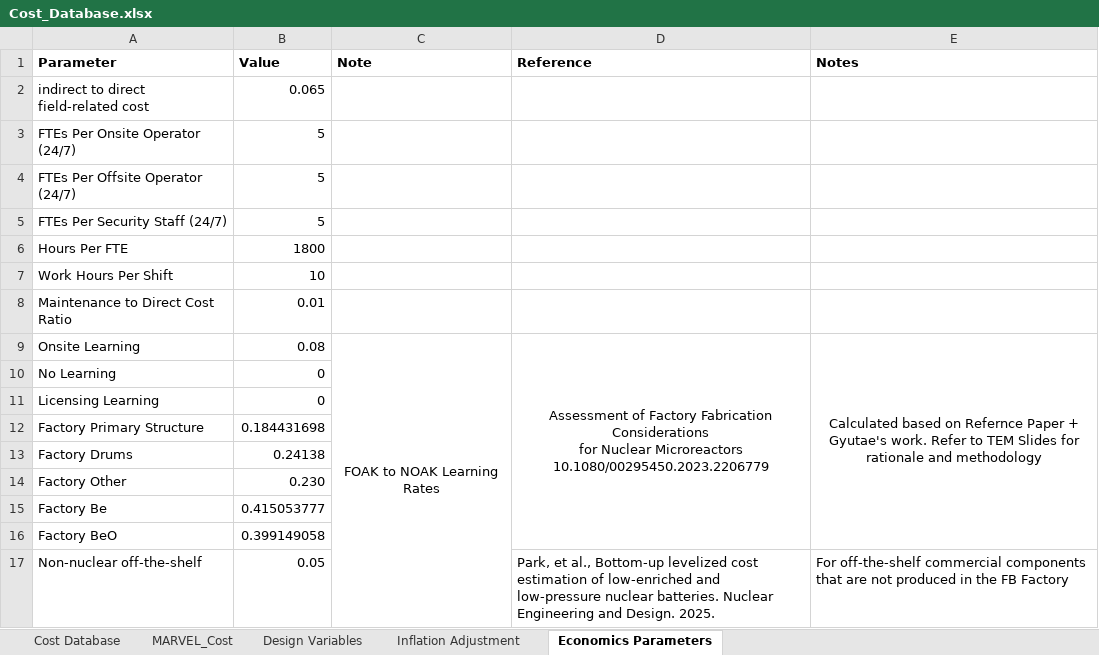
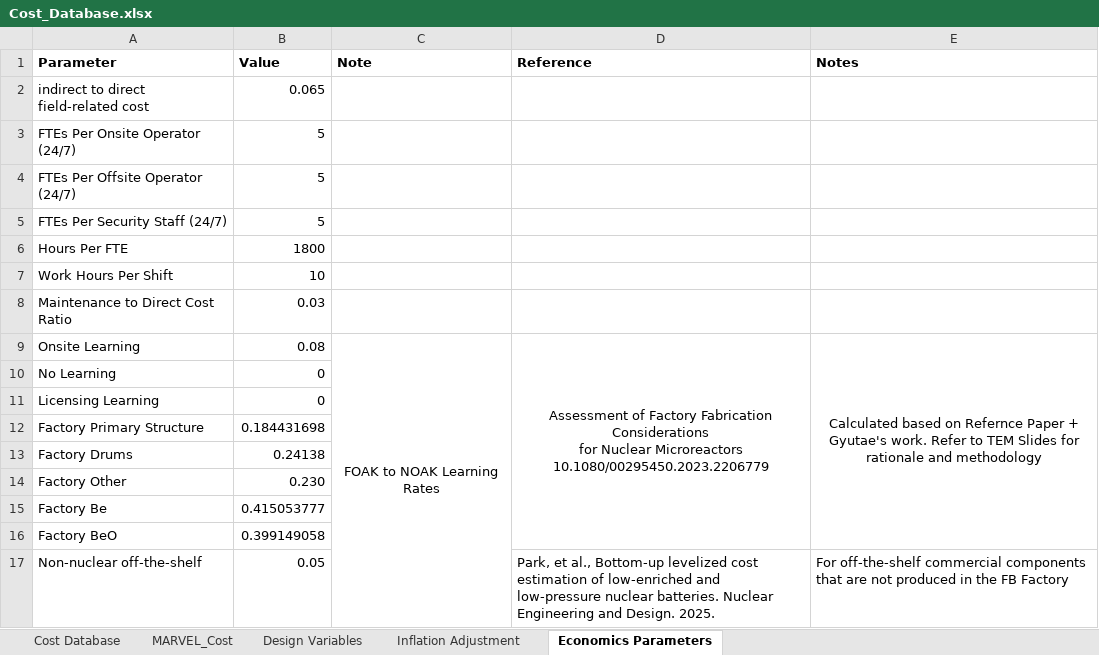
Before and after one commit to garcs2/MOUSE, an Excel workbook: cost/Cost_Database.xlsx, sheet Economics Parameters, drawn as a sheet; values as stored, in another font and other column widths than the file's, no borders; the diff names each change by its address in the sheet, - before the commit and + after, or states it on an @@ line.

```diff
--- a/cost/Cost_Database.xlsx (sheet Economics Parameters)
+++ b/cost/Cost_Database.xlsx (sheet Economics Parameters)
-B8 (Value): 0.01
+B8 (Value): 0.03
```
Also changed, not shown: sheet Cost Database.
